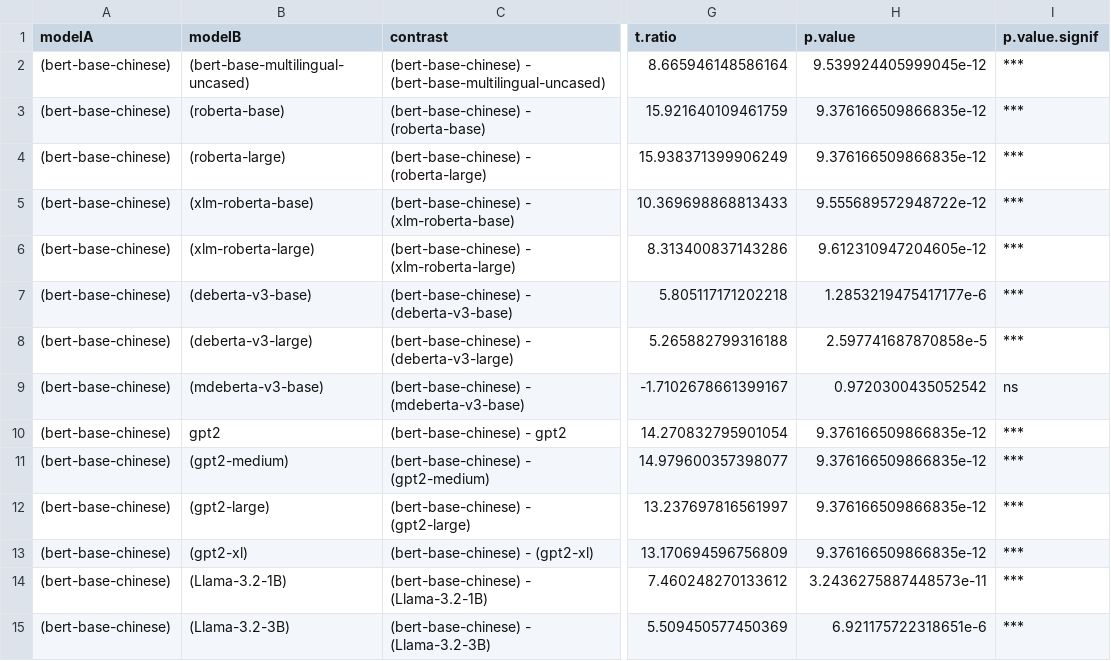
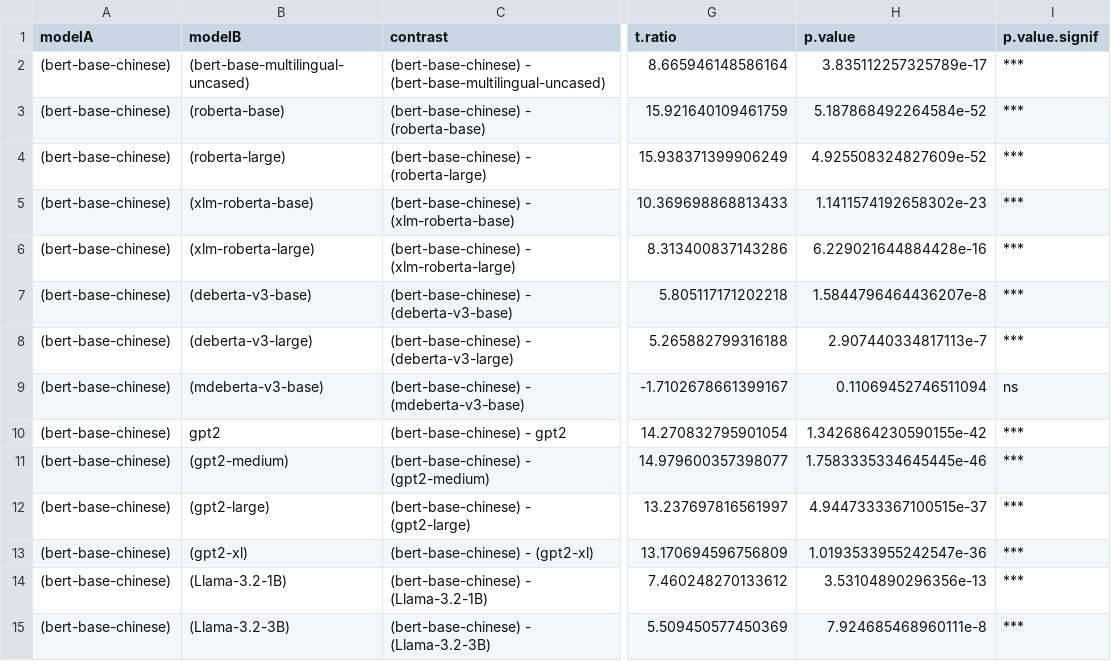
Before and after one commit to neurothew/exploring-homonym-rep-in-llm, a CSV file: statistics/results/df_zh_model_diff_on_best_dscore.csv, drawn as a sheet; only a part is shown, gaps mark what is left out; the diff covers the shown part only; the diff names each change by its address in the sheet, - before the commit and + after, or states it on an @@ line.

```diff
--- a/statistics/results/df_zh_model_diff_on_best_dscore.csv
+++ b/statistics/results/df_zh_model_diff_on_best_dscore.csv
-H2 (p.value): 9.539924405999045e-12
+H2 (p.value): 3.835112257325789e-17
-H3 (p.value): 9.376166509866835e-12
+H3 (p.value): 5.187868492264584e-52
-H4 (p.value): 9.376166509866835e-12
+H4 (p.value): 4.925508324827609e-52
-H5 (p.value): 9.555689572948722e-12
+H5 (p.value): 1.1411574192658302e-23
-H6 (p.value): 9.612310947204605e-12
+H6 (p.value): 6.229021644884428e-16
-H7 (p.value): 1.2853219475417177e-6
+H7 (p.value): 1.5844796464436207e-8
-H8 (p.value): 2.597741687870858e-5
+H8 (p.value): 2.907440334817113e-7
-H9 (p.value): 0.9720300435052542
+H9 (p.value): 0.11069452746511094
-H10 (p.value): 9.376166509866835e-12
+H10 (p.value): 1.3426864230590155e-42
-H11 (p.value): 9.376166509866835e-12
+H11 (p.value): 1.7583335334645445e-46
-H12 (p.value): 9.376166509866835e-12
+H12 (p.value): 4.9447333367100515e-37
-H13 (p.value): 9.376166509866835e-12
+H13 (p.value): 1.0193533955242547e-36
-H14 (p.value): 3.2436275887448573e-11
+H14 (p.value): 3.53104890296356e-13
-H15 (p.value): 6.921175722318651e-6
+H15 (p.value): 7.924685468960111e-8
```
Also changed, not shown: 184 edited cells elsewhere in this file, statistics/results/df_en_model_diff_on_best_dscore.csv.
